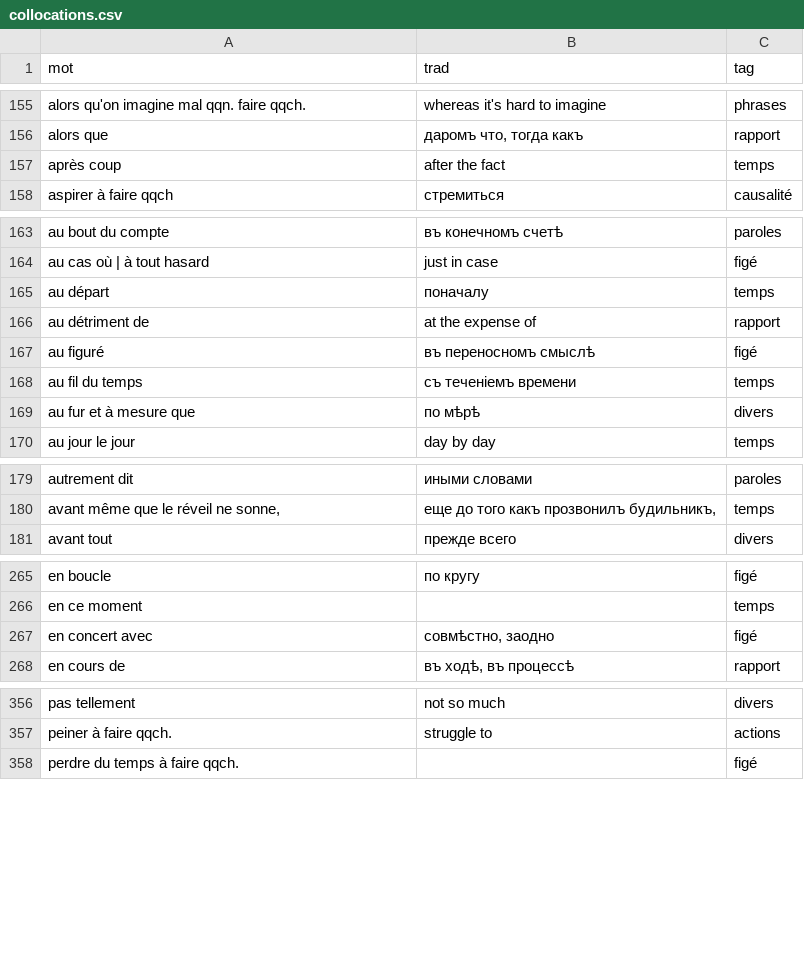
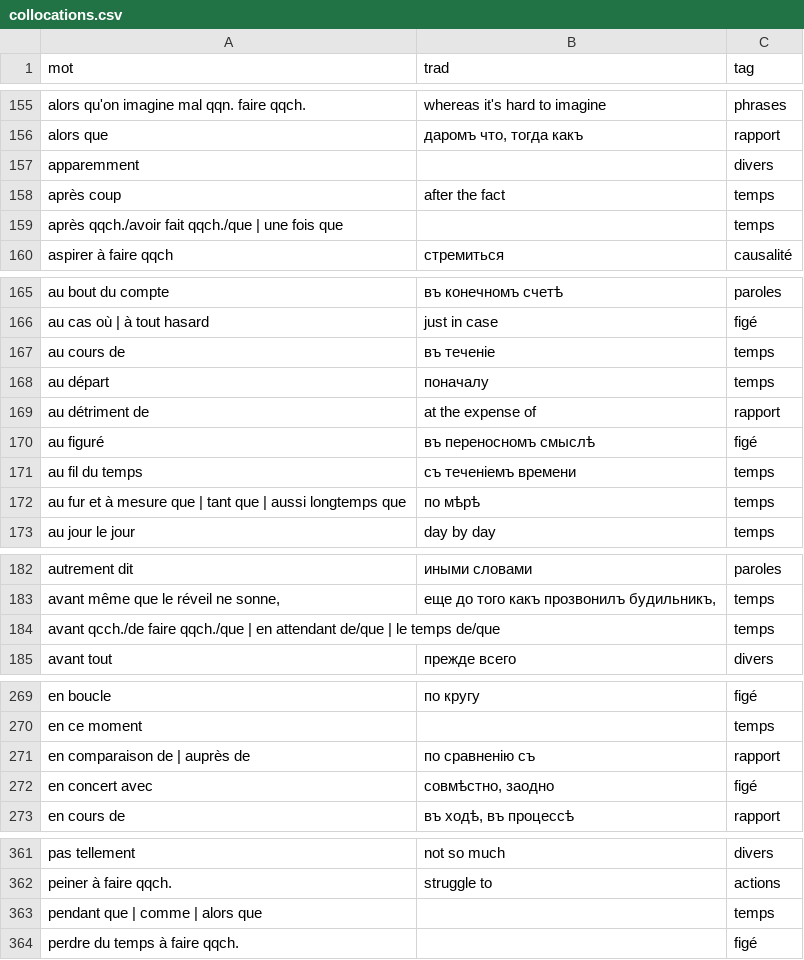
Before and after one commit to sologuboved/fr_collocations, a CSV file: collocations.csv, drawn as a sheet; only a part is shown, gaps mark what is left out; removed rows and columns are numbered as before the commit, all else as after; the diff covers the shown part only; the diff names each change by its address in the sheet, - before the commit and + after, or states it on an @@ line.

```diff
--- a/collocations.csv
+++ b/collocations.csv
+row 157: apparemment |  | divers
+row 159: après qqch./avoir fait qqch./que | une fois que |  | temps
+row 167: au cours de | въ теченіе | temps
-row 169: au fur et à mesure que | по мѣрѣ | divers
+row 172: au fur et à mesure que | tant que | aussi longtemps que | по мѣрѣ | temps
+row 184: avant qcch./de faire qqch./que | en attendant de/que | le temps de/que |  | temps
+row 271: en comparaison de | auprès de | по сравненію съ | rapport
+row 363: pendant que | comme | alors que |  | temps
```
Also changed, not shown: 1 added row, 1 moved row and 1 edited cell elsewhere in this file, 1 other file.
